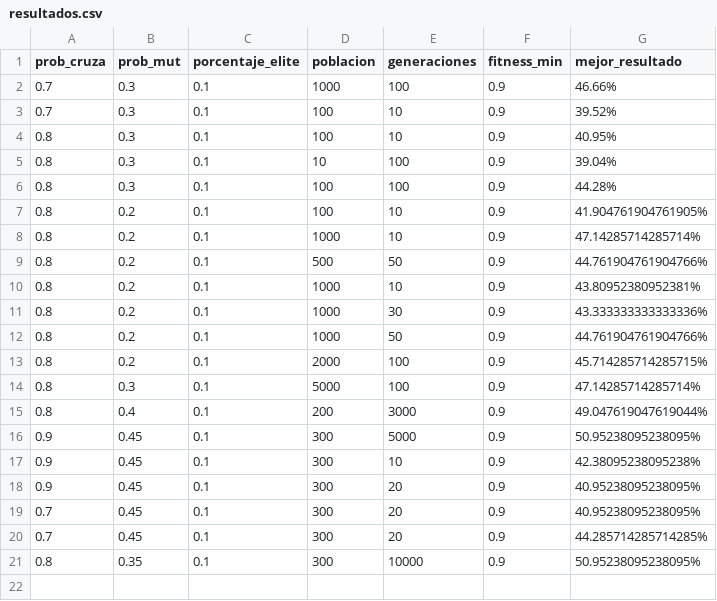
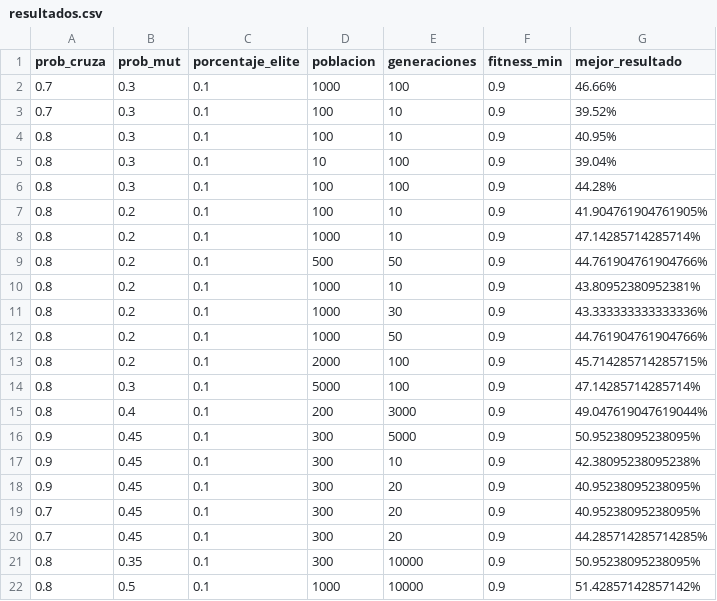
Before and after one commit to ValdrST/algoritmo-genetico-mapa-de-color, a CSV file: algoritmo_color/resultados.csv, drawn as a sheet.

Commit message:
mejor resultado

```diff
--- a/algoritmo_color/resultados.csv
+++ b/algoritmo_color/resultados.csv
@@ -21 +21,2 @@ prob_cruza,prob_mut,porcentaje_elite,poblacion,generaciones,fitness_min,mejor_re
 0.8,0.35,0.1,300,10000,0.9,50.95238095238095%
+0.8,0.5,0.1,1000,10000,0.9,51.42857142857142%
```
Also changed, not shown: 1 other file.
